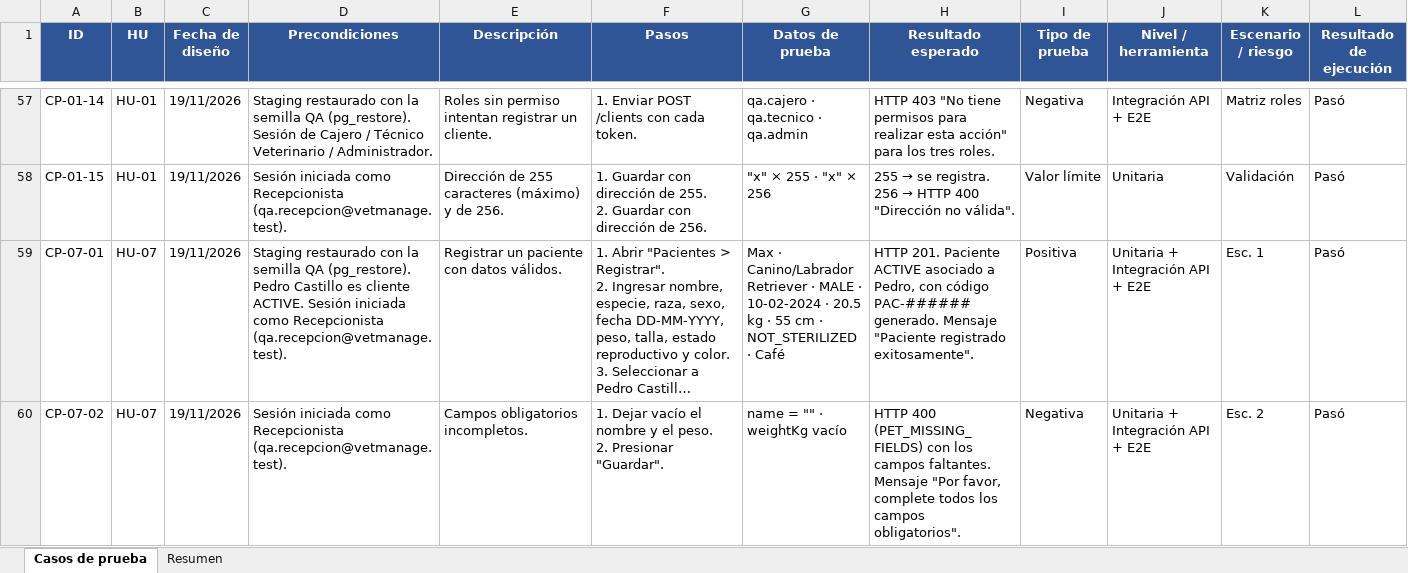
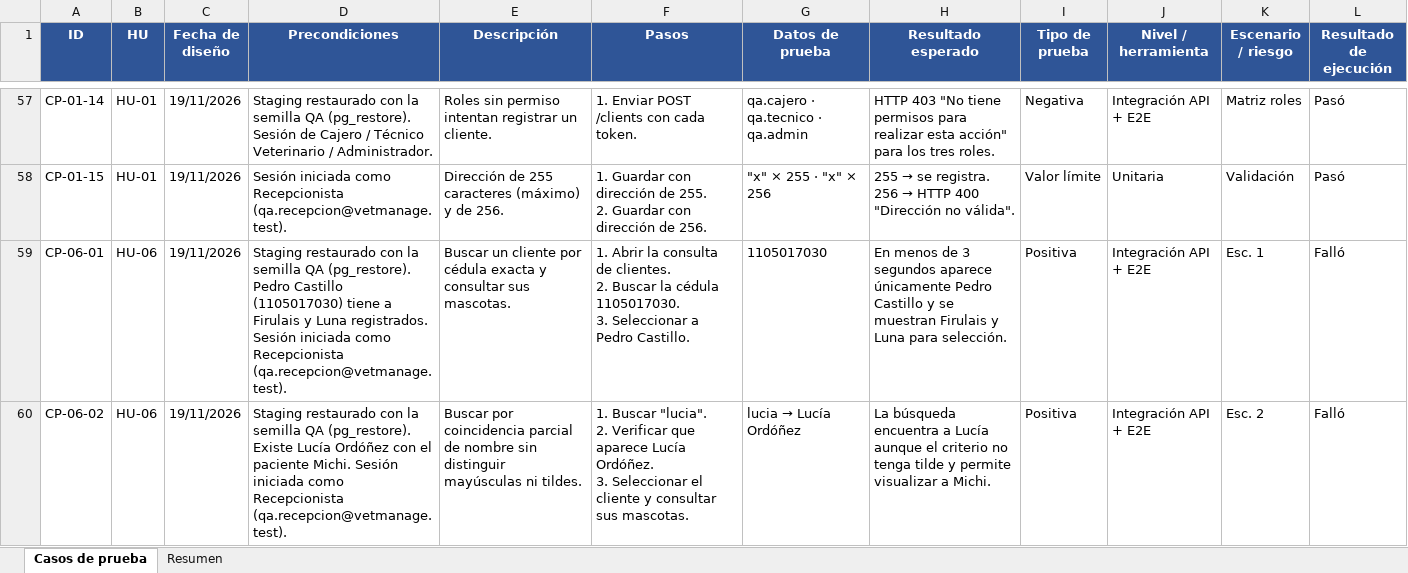
Before and after one commit to Axlmd16/vet_manage, an Excel workbook: docs/modulo-1-historial-clinico/pruebas/sprint-1/entregables/matriz-casos-prueba-sprint-1.xlsx, sheet Casos de prueba, drawn as a sheet; only a part is shown, gaps mark what is left out; the shorter side is filled out with more unchanged rows; long unchanged cells end in …; values as stored, in another font and other column widths than the file's, no borders; ↵ is a line break in a cell; the diff covers the shown part only; the diff names each change by its address in the sheet, - before the commit and + after, or states it on an @@ line.

Commit message:
Actualiza las matrices de pruebas del Sprint 1 historias  HU-06, HU-12 HU-17,HU-57, agrega evidencias y registra los defectos encontrados en Staging.

```diff
--- a/docs/modulo-1-historial-clinico/pruebas/sprint-1/entregables/matriz-casos-prueba-sprint-1.xlsx (sheet Casos de prueba)
+++ b/docs/modulo-1-historial-clinico/pruebas/sprint-1/entregables/matriz-casos-prueba-sprint-1.xlsx (sheet Casos de prueba)
+row 59: CP-06-01 | HU-06 | 19/11/2026 | Staging restaurado con la semilla QA (pg_restore). Pedro Castillo (1105017030) tiene a Firulais y Luna registrados. Sesión iniciada como Recepcionista (qa.recepcion@vetmanage.test). | Buscar un cliente por cédula exacta y consultar sus mascotas. | 1. Abrir la consulta de clientes. ↵ 2. Buscar la cédula 1105017030. ↵ 3. Seleccionar a Pedro Castillo. | 1105017030 | En menos de 3 segundos aparece únicamente Pedro Castillo y se muestran Firulais y Luna para selección. | Positiva | Integración API + E2E | Esc. 1 | Falló
+row 60: CP-06-02 | HU-06 | 19/11/2026 | Staging restaurado con la semilla QA (pg_restore). Existe Lucía Ordóñez con el paciente Michi. Sesión iniciada como Recepcionista (qa.recepcion@vetmanage.test). | Buscar por coincidencia parcial de nombre sin distinguir mayúsculas ni tildes. | 1. Buscar "lucia". ↵ 2. Verificar que aparece Lucía Ordóñez. ↵ 3. Seleccionar el cliente y consultar sus mascotas. | lucia → Lucía Ordóñez | La búsqueda encuentra a Lucía aunque el criterio no tenga tilde y permite visualizar a Michi. | Positiva | Integración API + E2E | Esc. 2 | Falló
```
Also changed, not shown: 21 added rows elsewhere in this sheet, sheet Resumen, docs/modulo-1-historial-clinico/pruebas/sprint-1/entregables/matriz-errores-sprint-1.xlsx, 39 other files.
